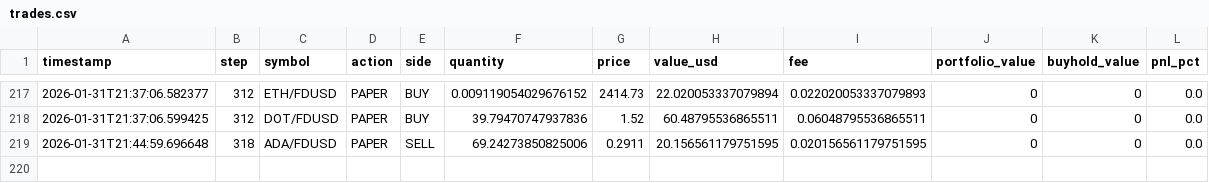
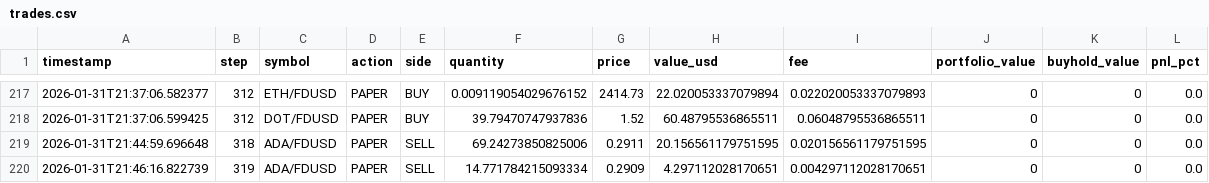
Before and after one commit to evolutis-ai/evolutis, a CSV file: data/live/trades.csv, drawn as a sheet; only a part is shown, gaps mark what is left out.

```diff
--- a/data/live/trades.csv
+++ b/data/live/trades.csv
@@ -219 +219,2 @@ timestamp,step,symbol,action,side,quantity,price,value_usd,fee,portfolio_value,b
 2026-01-31T21:44:59.696648,318,ADA/FDUSD,PAPER,SELL,69.24273850825006,0.2911,20.156561179751595,0.020156561179751595,0,0,0.0
+2026-01-31T21:46:16.822739,319,ADA/FDUSD,PAPER,SELL,14.771784215093334,0.2909,4.297112028170651,0.004297112028170651,0,0,0.0
```
Also changed, not shown: data/live/portfolio_history.csv, 2 other files.
